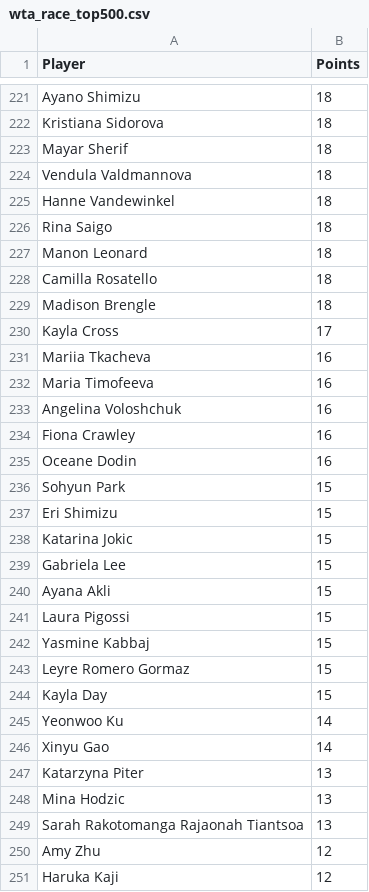
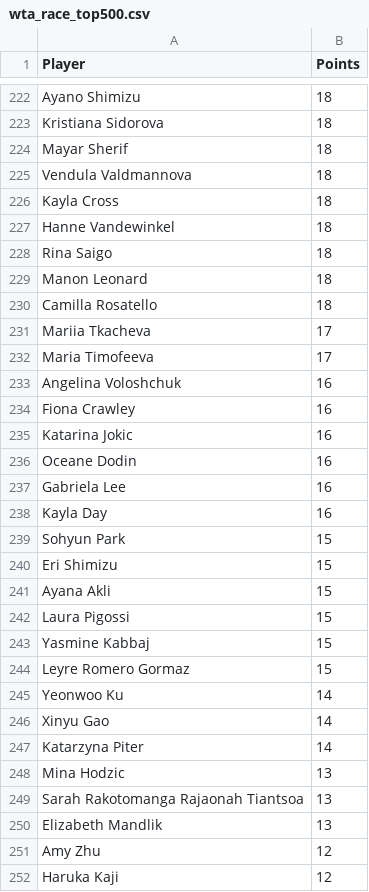
Before and after one commit to peterblum20/ATP-Race-Data, a CSV file: wta_race_top500.csv, drawn as a sheet; only a part is shown, gaps mark what is left out; the diff covers the shown part only.

```diff
--- a/wta_race_top500.csv
+++ b/wta_race_top500.csv
@@ -224,2 +225,3 @@ Mayar Sherif,18
 Vendula Valdmannova,18
+Kayla Cross,18
 Hanne Vandewinkel,18
@@ -228,13 +230,12 @@ Manon Leonard,18
 Camilla Rosatello,18
-Madison Brengle,18
-Kayla Cross,17
-Mariia Tkacheva,16
-Maria Timofeeva,16
+Mariia Tkacheva,17
+Maria Timofeeva,17
 Angelina Voloshchuk,16
 Fiona Crawley,16
+Katarina Jokic,16
 Oceane Dodin,16
+Gabriela Lee,16
+Kayla Day,16
 Sohyun Park,15
 Eri Shimizu,15
-Katarina Jokic,15
-Gabriela Lee,15
 Ayana Akli,15
@@ -243,8 +244,8 @@ Yasmine Kabbaj,15
 Leyre Romero Gormaz,15
-Kayla Day,15
 Yeonwoo Ku,14
 Xinyu Gao,14
-Katarzyna Piter,13
+Katarzyna Piter,14
 Mina Hodzic,13
 Sarah Rakotomanga Rajaonah Tiantsoa,13
+Elizabeth Mandlik,13
 Amy Zhu,12
```
Also changed, not shown: 39 added rows, 39 removed rows and 13 edited cells elsewhere in this file, atp_race_top500.csv.
